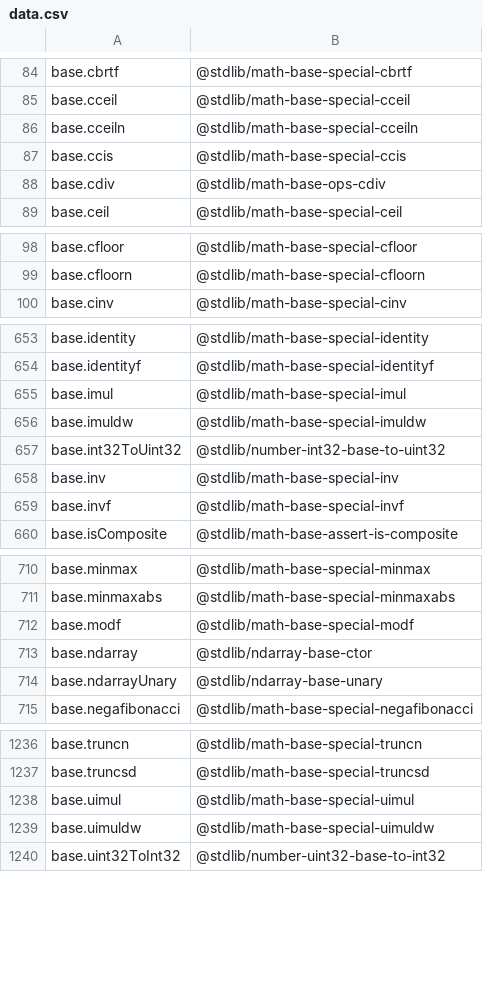
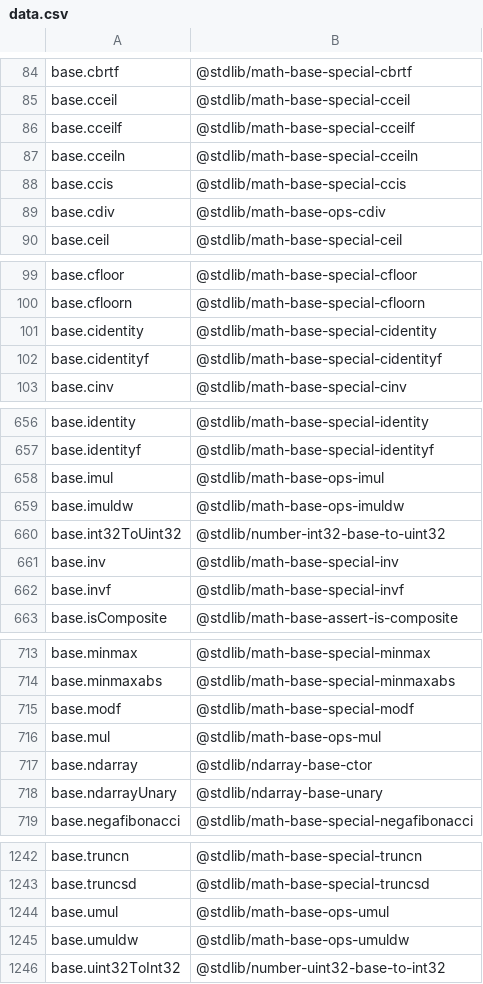
Before and after one commit to stdlib-js/namespace, a CSV file: alias2standalone/data/data.csv, drawn as a sheet; only a part is shown, gaps mark what is left out; the diff covers the shown part only.

```diff
--- a/alias2standalone/data/data.csv
+++ b/alias2standalone/data/data.csv
@@ -85,2 +85,3 @@ base.cbrtf,"@stdlib/math-base-special-cbrtf"
 base.cceil,"@stdlib/math-base-special-cceil"
+base.cceilf,"@stdlib/math-base-special-cceilf"
 base.cceiln,"@stdlib/math-base-special-cceiln"
@@ -99,2 +100,4 @@ base.cfloor,"@stdlib/math-base-special-cfloor"
 base.cfloorn,"@stdlib/math-base-special-cfloorn"
+base.cidentity,"@stdlib/math-base-special-cidentity"
+base.cidentityf,"@stdlib/math-base-special-cidentityf"
 base.cinv,"@stdlib/math-base-special-cinv"
@@ -654,4 +657,4 @@ base.identity,"@stdlib/math-base-special-identity"
 base.identityf,"@stdlib/math-base-special-identityf"
-base.imul,"@stdlib/math-base-special-imul"
-base.imuldw,"@stdlib/math-base-special-imuldw"
+base.imul,"@stdlib/math-base-ops-imul"
+base.imuldw,"@stdlib/math-base-ops-imuldw"
 base.int32ToUint32,"@stdlib/number-int32-base-to-uint32"
@@ -712,2 +715,3 @@ base.minmaxabs,"@stdlib/math-base-special-minmaxabs"
 base.modf,"@stdlib/math-base-special-modf"
+base.mul,"@stdlib/math-base-ops-mul"
 base.ndarray,"@stdlib/ndarray-base-ctor"
@@ -1237,4 +1243,4 @@ base.truncn,"@stdlib/math-base-special-truncn"
 base.truncsd,"@stdlib/math-base-special-truncsd"
-base.uimul,"@stdlib/math-base-special-uimul"
-base.uimuldw,"@stdlib/math-base-special-uimuldw"
+base.umul,"@stdlib/math-base-ops-umul"
+base.umuldw,"@stdlib/math-base-ops-umuldw"
 base.uint32ToInt32,"@stdlib/number-uint32-base-to-int32"
```
Also changed, not shown: 2 added rows elsewhere in this file, alias2pkg/data/data.csv, pkg2alias/data/data.csv, 28 other files.
